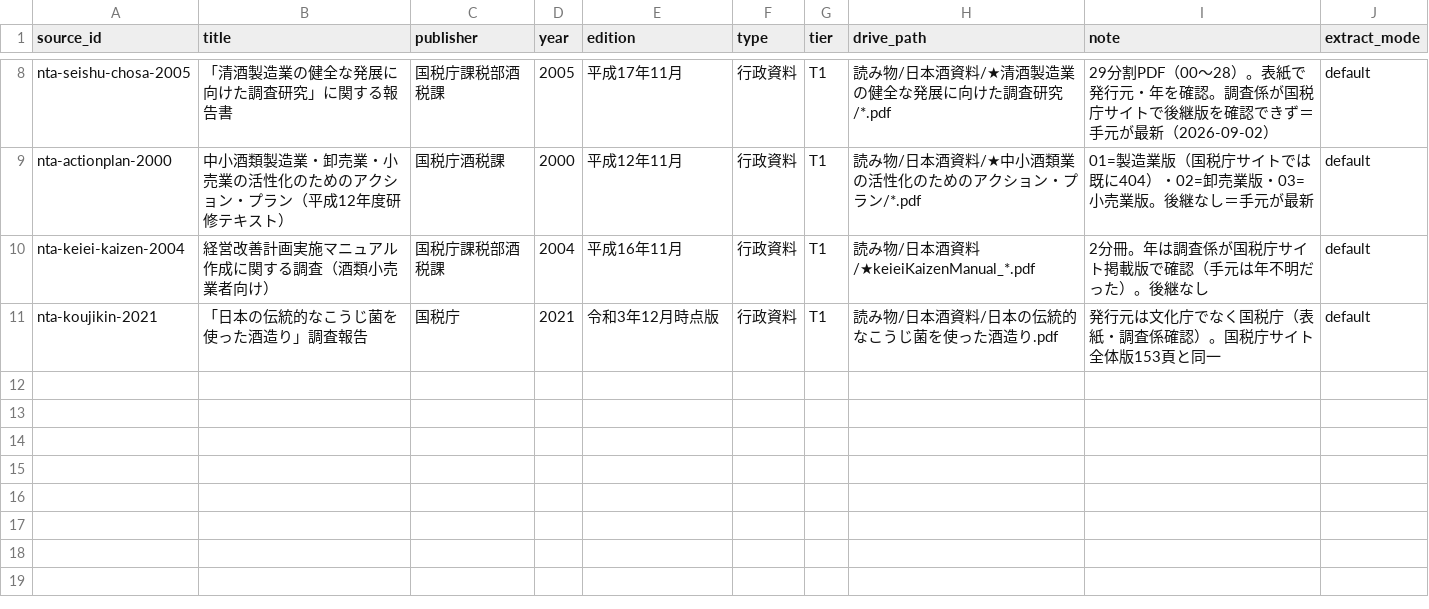
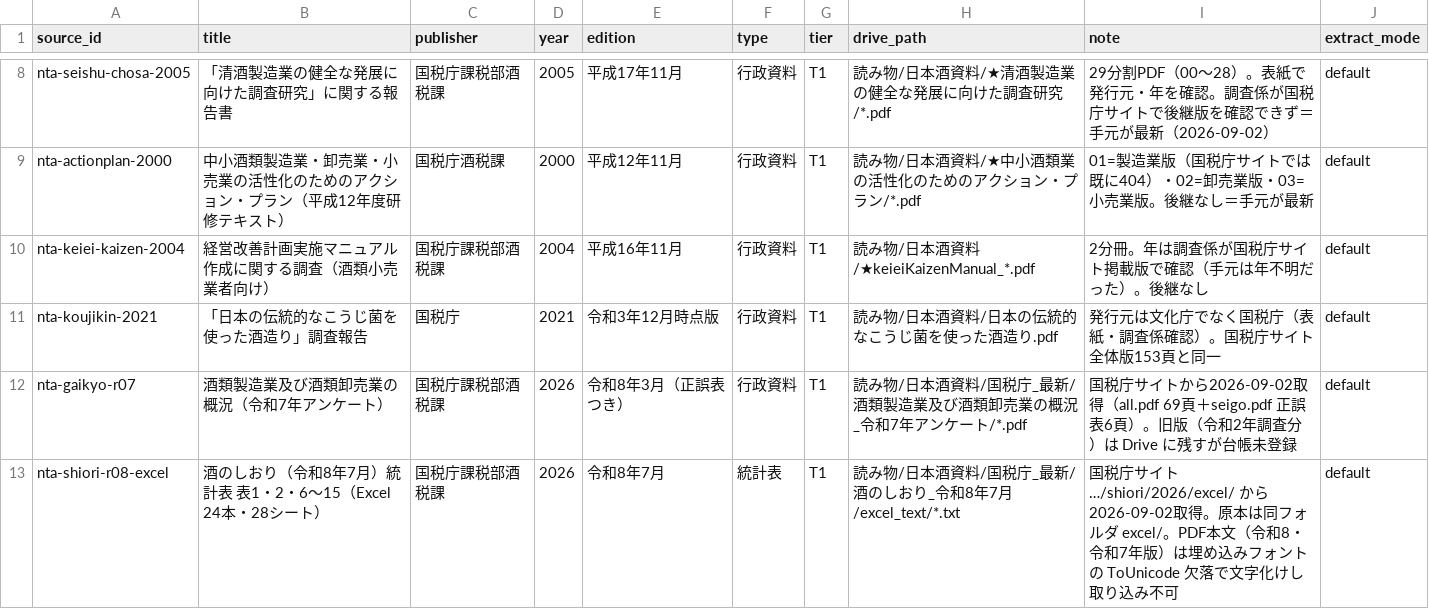
Before and after one commit to y-kanno-sakenote/sake-kb, a CSV file: sources.csv, drawn as a sheet; only a part is shown, gaps mark what is left out; the diff names each change by its address in the sheet, - before the commit and + after, or states it on an @@ line.

Commit message:
酒のしおり令和8年版の統計表（Excel 24本→テキスト28シート）を取り込み、.txt入力に対応

```diff
--- a/sources.csv
+++ b/sources.csv
+row 12: nta-gaikyo-r07 | 酒類製造業及び酒類卸売業の概況（令和7年アンケート） | 国税庁課税部酒税課 | 2026 | 令和8年3月（正誤表つき） | 行政資料 | T1 | 読み物/日本酒資料/国税庁_最新/酒類製造業及び酒類卸売業の概況_令和7年アンケート/*.pdf | 国税庁サイトから2026-09-02取得（all.pdf 69頁＋seigo.pdf 正誤表6頁）。旧版（令和2年調査分）は Drive に残すが台帳未登録 | default
+row 13: nta-shiori-r08-excel | 酒のしおり（令和8年7月）統計表 表1・2・6〜15（Excel 24本・28シート） | 国税庁課税部酒税課 | 2026 | 令和8年7月 | 統計表 | T1 | 読み物/日本酒資料/国税庁_最新/酒のしおり_令和8年7月/excel_text/*.txt | 国税庁サイト …/shiori/2026/excel/ から2026-09-02取得。原本は同フォルダ excel/。PDF本文（令和8・令和7年版）は埋め込みフォントの ToUnicode 欠落で文字化けし取り込み不可 | default
```
Also changed, not shown: 2 other files.
